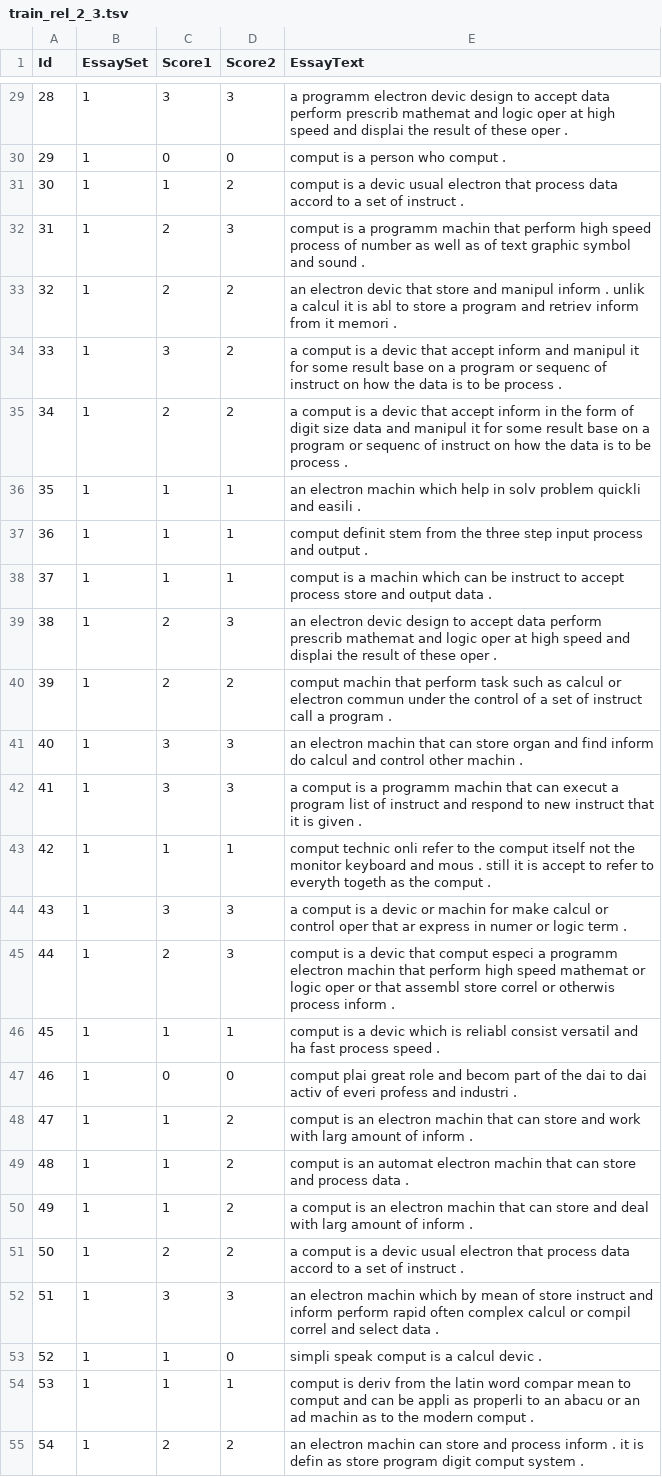
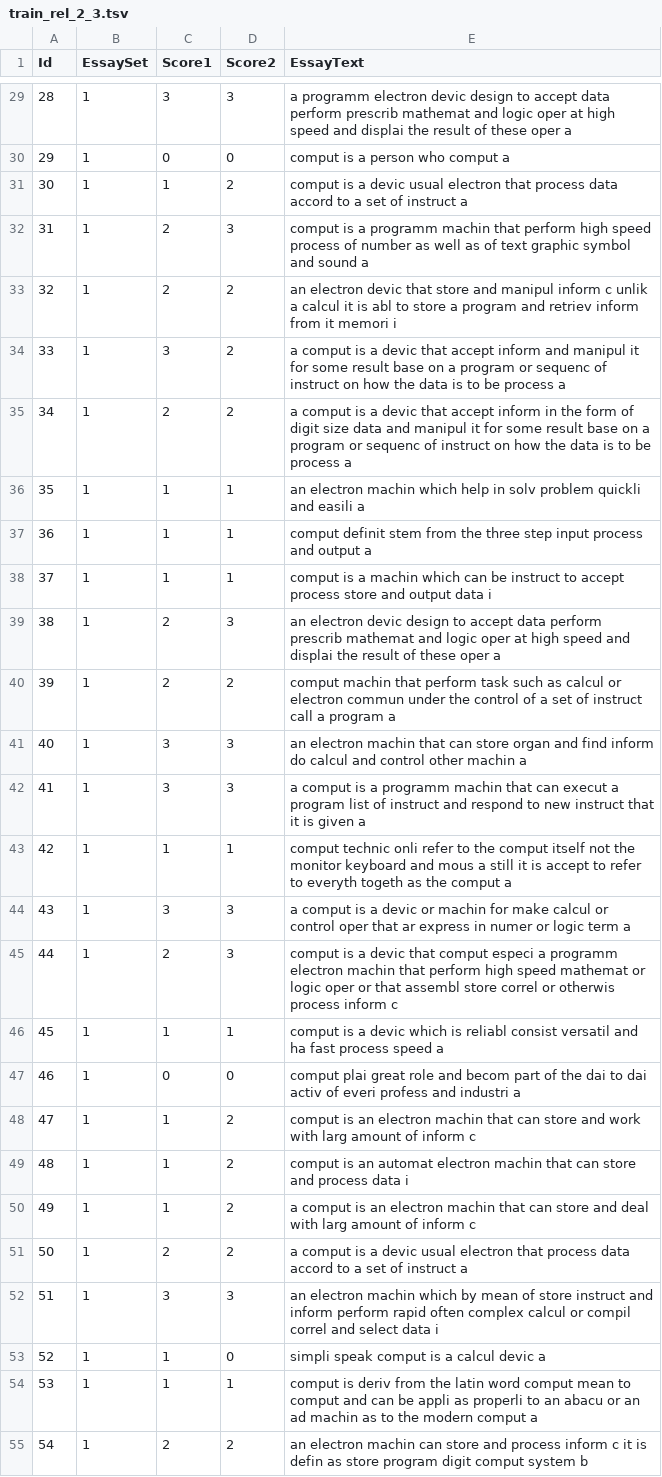
Before and after one commit to SSheorain/Descriptive-Answer-Checking, a TSV file: what is computer/AdditionalFiles/train_rel_2_3.tsv, drawn as a sheet; only a part is shown, gaps mark what is left out; the diff covers the shown part only; the diff names each change by its address in the sheet, - before the commit and + after, or states it on an @@ line.

```diff
--- a/what is computer/AdditionalFiles/train_rel_2_3.tsv
+++ b/what is computer/AdditionalFiles/train_rel_2_3.tsv
-E29 (EssayText): …these oper .
+E29 (EssayText): …these oper a
-E30 (EssayText): comput is a person who comput .
+E30 (EssayText): comput is a person who comput a
-E31 (EssayText): …of instruct .
+E31 (EssayText): …of instruct a
-E32 (EssayText): …and sound .
+E32 (EssayText): …and sound a
-E33 (EssayText): …manipul inform . unlik a calcul it is abl to store a program and retriev inform from it memori .
+E33 (EssayText): …manipul inform c unlik a calcul it is abl to store a program and retriev inform from it memori i
-E34 (EssayText): …be process .
+E34 (EssayText): …be process a
-E35 (EssayText): …be process .
+E35 (EssayText): …be process a
-E36 (EssayText): …and easili .
+E36 (EssayText): …and easili a
-E37 (EssayText): …and output .
+E37 (EssayText): …and output a
-E38 (EssayText): …output data .
+E38 (EssayText): …output data i
-E39 (EssayText): …these oper .
+E39 (EssayText): …these oper a
-E40 (EssayText): …a program .
+E40 (EssayText): …a program a
-E41 (EssayText): …other machin .
+E41 (EssayText): …other machin a
-E42 (EssayText): …is given .
+E42 (EssayText): …is given a
-E43 (EssayText): …and mous . still it is accept to refer to everyth togeth as the comput .
+E43 (EssayText): …and mous a still it is accept to refer to everyth togeth as the comput a
-E44 (EssayText): …logic term .
+E44 (EssayText): …logic term a
-E45 (EssayText): …process inform .
+E45 (EssayText): …process inform c
-E46 (EssayText): …process speed .
+E46 (EssayText): …process speed a
-E47 (EssayText): …and industri .
+E47 (EssayText): …and industri a
-E48 (EssayText): …of inform .
+E48 (EssayText): …of inform c
-E49 (EssayText): …process data .
+E49 (EssayText): …process data i
-E50 (EssayText): …of inform .
+E50 (EssayText): …of inform c
-E51 (EssayText): …of instruct .
+E51 (EssayText): …of instruct a
-E52 (EssayText): …select data .
+E52 (EssayText): …select data i
-E53 (EssayText): simpli speak comput is a calcul devic .
+E53 (EssayText): simpli speak comput is a calcul devic a
-E54 (EssayText): …latin word compar mean to comput and can be appli as properli to an abacu or an ad machin as to the modern comput .
+E54 (EssayText): …latin word comput mean to comput and can be appli as properli to an abacu or an ad machin as to the modern comput a
-E55 (EssayText): …process inform . it is defin as store program digit comput system .
+E55 (EssayText): …process inform c it is defin as store program digit comput system b
```
Also changed, not shown: 73 edited cells elsewhere in this file, 23 other files.
